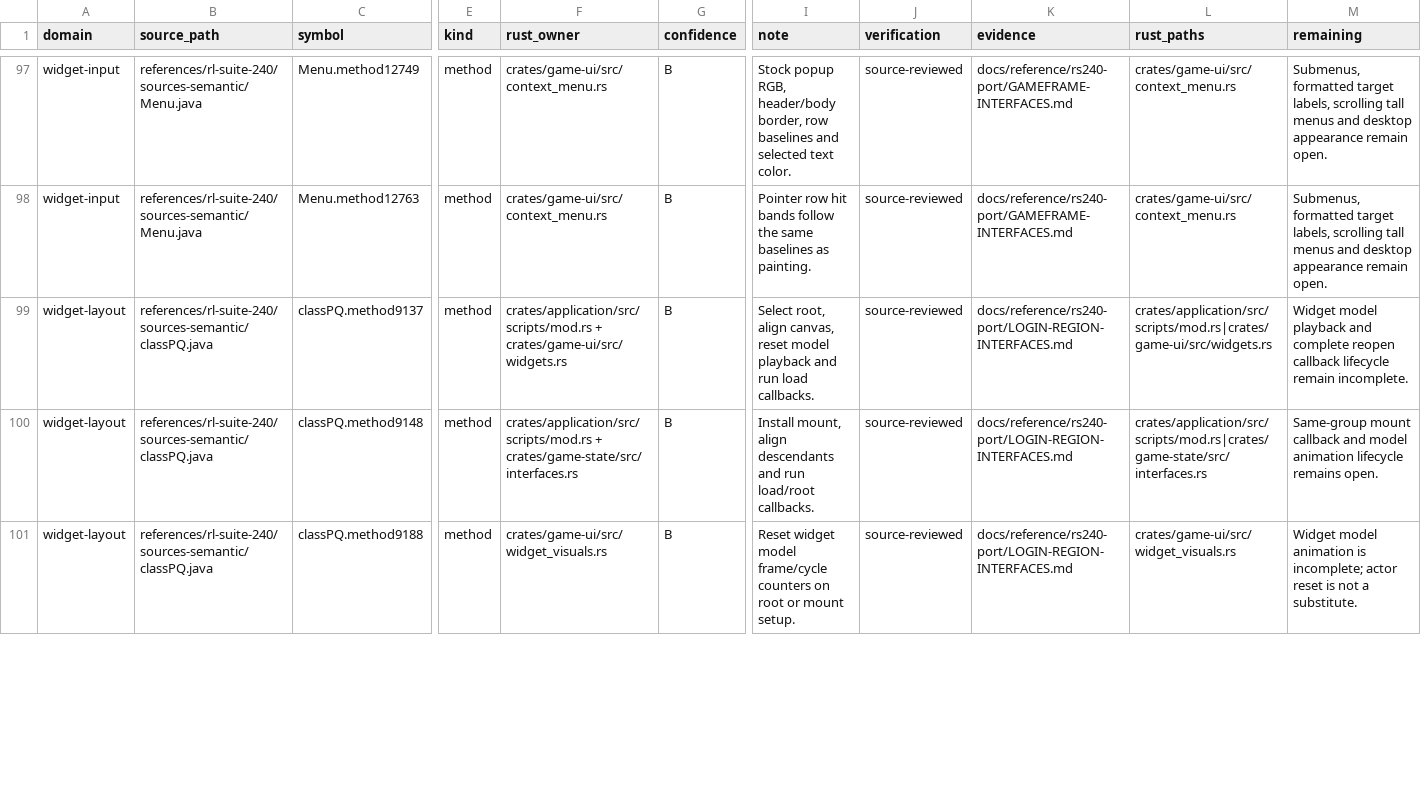
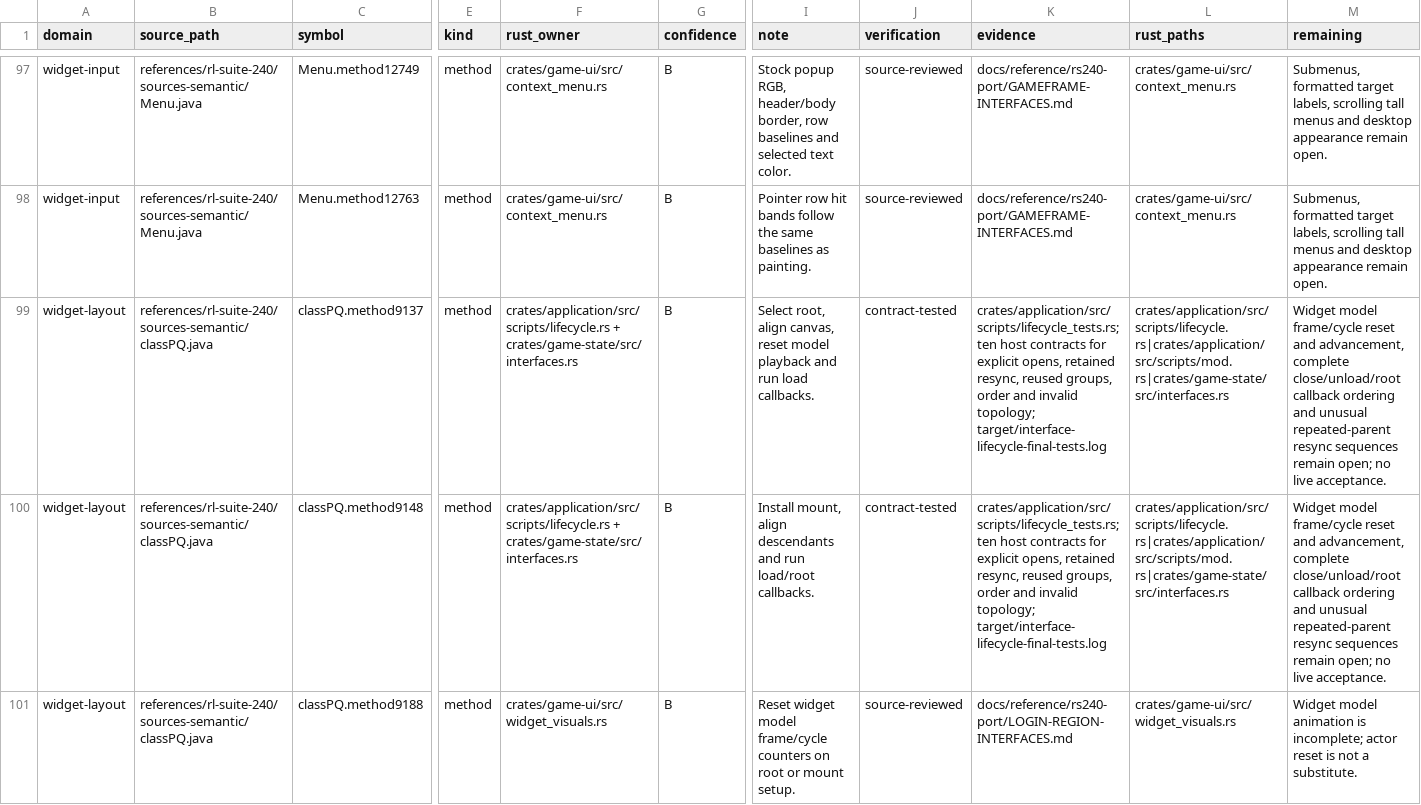
Before and after one commit to Neosback/rustclient, a TSV file: docs/reference/rs240-port/SYMBOL-LEDGER.tsv, drawn as a sheet; only a part is shown, gaps mark what is left out; the diff covers the shown part only; the diff names each change by its address in the sheet, - before the commit and + after, or states it on an @@ line.

Commit message:
Run interface load listeners on explicit reused-group opens

```diff
--- a/docs/reference/rs240-port/SYMBOL-LEDGER.tsv
+++ b/docs/reference/rs240-port/SYMBOL-LEDGER.tsv
-F99 (rust_owner): crates/application/src/scripts/mod.rs + crates/game-ui/src/widgets.rs
+F99 (rust_owner): crates/application/src/scripts/lifecycle.rs + crates/game-state/src/interfaces.rs
-J99:J100 (verification): source-reviewed
+J99:J100 (verification): contract-tested
-K99:K100 (evidence): docs/reference/rs240-port/LOGIN-REGION-INTERFACES.md
+K99:K100 (evidence): crates/application/src/scripts/lifecycle_tests.rs; ten host contracts for explicit opens, retained resync, reused groups, order and invalid topology; target/interface-lifecycle-final-tests.log
-L99 (rust_paths): crates/application/src/scripts/mod.rs|crates/game-ui/src/widgets.rs
+L99 (rust_paths): crates/application/src/scripts/lifecycle.rs|crates/application/src/scripts/mod.rs|crates/game-state/src/interfaces.rs
-M99 (remaining): Widget model playback and complete reopen callback lifecycle remain incomplete.
+M99 (remaining): Widget model frame/cycle reset and advancement, complete close/unload/root callback ordering and unusual repeated-parent resync sequences remain open; no live acceptance.
-F100 (rust_owner): crates/application/src/scripts/mod.rs + crates/game-state/src/interfaces.rs
+F100 (rust_owner): crates/application/src/scripts/lifecycle.rs + crates/game-state/src/interfaces.rs
-L100 (rust_paths): crates/application/src/scripts/mod.rs|crates/game-state/src/interfaces.rs
+L100 (rust_paths): crates/application/src/scripts/lifecycle.rs|crates/application/src/scripts/mod.rs|crates/game-state/src/interfaces.rs
-M100 (remaining): Same-group mount callback and model animation lifecycle remains open.
+M100 (remaining): Widget model frame/cycle reset and advancement, complete close/unload/root callback ordering and unusual repeated-parent resync sequences remain open; no live acceptance.
```
Also changed, not shown: 5 edited cells elsewhere in this file, 8 other files.
